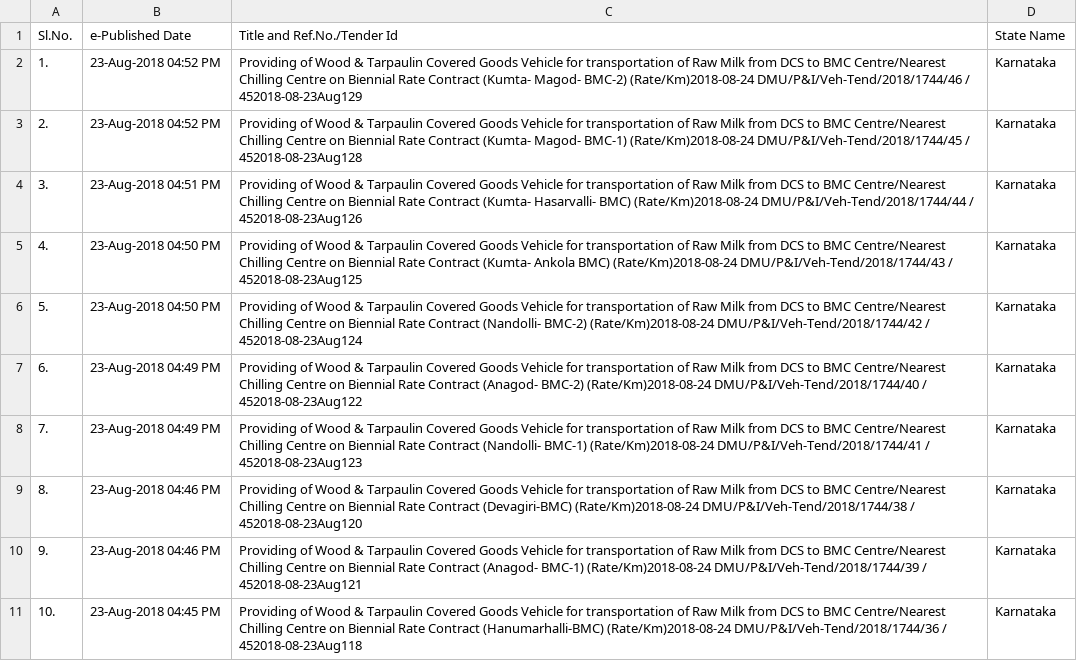
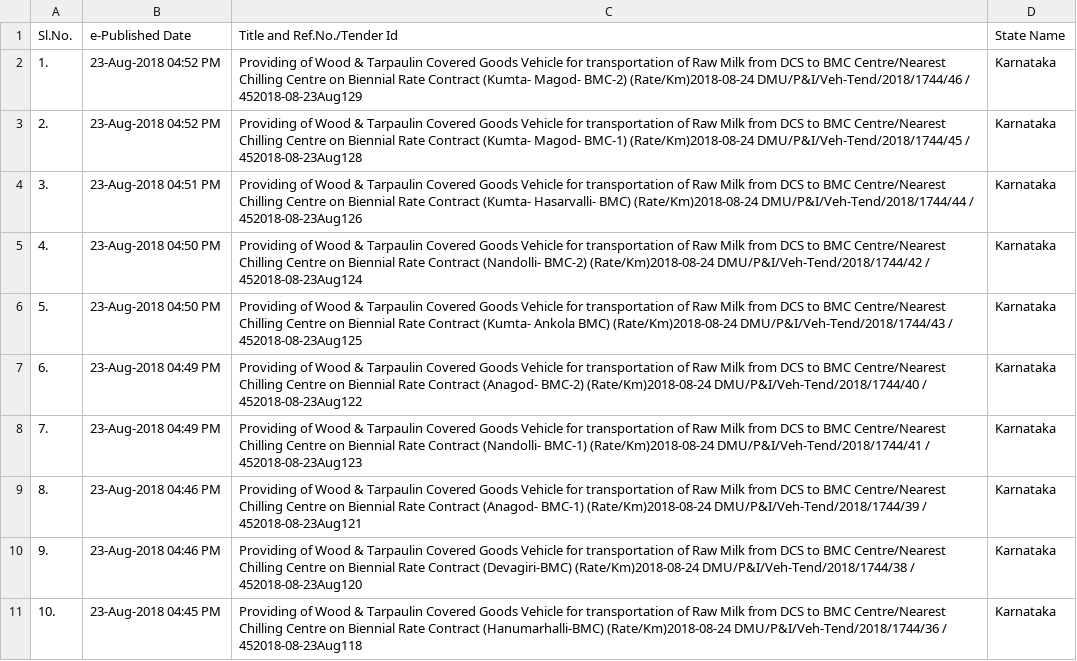
Before and after one commit to nityeshaga/scrape-and-send, a CSV file: scraper/eprocure_state/tarpaulin_tenders.csv, drawn as a sheet.

```diff
--- a/scraper/eprocure_state/tarpaulin_tenders.csv
+++ b/scraper/eprocure_state/tarpaulin_tenders.csv
@@ -4,8 +4,8 @@ Sl.No.,e-Published Date,Title and Ref.No./Tender Id,State Name
 3.,23-Aug-2018 04:51 PM,Providing of Wood & Tarpaulin Covered Goods Vehicle for transportation of Raw Milk from DCS to BMC Centre/Nearest Chilling Centre on Biennial Rate Contract (Kumta- Hasarvalli- BMC) (Rate/Km)2018-08-24 DMU/P&I/Veh-Tend/2018/1744/44 / 452018-08-23Aug126,Karnataka
-4.,23-Aug-2018 04:50 PM,Providing of Wood & Tarpaulin Covered Goods Vehicle for transportation of Raw Milk from DCS to BMC Centre/Nearest Chilling Centre on Biennial Rate Contract (Kumta- Ankola BMC) (Rate/Km)2018-08-24 DMU/P&I/Veh-Tend/2018/1744/43 / 452018-08-23Aug125,Karnataka
-5.,23-Aug-2018 04:50 PM,Providing of Wood & Tarpaulin Covered Goods Vehicle for transportation of Raw Milk from DCS to BMC Centre/Nearest Chilling Centre on Biennial Rate Contract (Nandolli- BMC-2) (Rate/Km)2018-08-24 DMU/P&I/Veh-Tend/2018/1744/42 / 452018-08-23Aug124,Karnataka
+4.,23-Aug-2018 04:50 PM,Providing of Wood & Tarpaulin Covered Goods Vehicle for transportation of Raw Milk from DCS to BMC Centre/Nearest Chilling Centre on Biennial Rate Contract (Nandolli- BMC-2) (Rate/Km)2018-08-24 DMU/P&I/Veh-Tend/2018/1744/42 / 452018-08-23Aug124,Karnataka
+5.,23-Aug-2018 04:50 PM,Providing of Wood & Tarpaulin Covered Goods Vehicle for transportation of Raw Milk from DCS to BMC Centre/Nearest Chilling Centre on Biennial Rate Contract (Kumta- Ankola BMC) (Rate/Km)2018-08-24 DMU/P&I/Veh-Tend/2018/1744/43 / 452018-08-23Aug125,Karnataka
 6.,23-Aug-2018 04:49 PM,Providing of Wood & Tarpaulin Covered Goods Vehicle for transportation of Raw Milk from DCS to BMC Centre/Nearest Chilling Centre on Biennial Rate Contract (Anagod- BMC-2) (Rate/Km)2018-08-24 DMU/P&I/Veh-Tend/2018/1744/40 / 452018-08-23Aug122,Karnataka
 7.,23-Aug-2018 04:49 PM,Providing of Wood & Tarpaulin Covered Goods Vehicle for transportation of Raw Milk from DCS to BMC Centre/Nearest Chilling Centre on Biennial Rate Contract (Nandolli- BMC-1) (Rate/Km)2018-08-24 DMU/P&I/Veh-Tend/2018/1744/41 / 452018-08-23Aug123,Karnataka
-8.,23-Aug-2018 04:46 PM,Providing of Wood & Tarpaulin Covered Goods Vehicle for transportation of Raw Milk from DCS to BMC Centre/Nearest Chilling Centre on Biennial Rate Contract (Devagiri-BMC) (Rate/Km)2018-08-24 DMU/P&I/Veh-Tend/2018/1744/38 / 452018-08-23Aug120,Karnataka
-9.,23-Aug-2018 04:46 PM,Providing of Wood & Tarpaulin Covered Goods Vehicle for transportation of Raw Milk from DCS to BMC Centre/Nearest Chilling Centre on Biennial Rate Contract (Anagod- BMC-1) (Rate/Km)2018-08-24 DMU/P&I/Veh-Tend/2018/1744/39 / 452018-08-23Aug121,Karnataka
+8.,23-Aug-2018 04:46 PM,Providing of Wood & Tarpaulin Covered Goods Vehicle for transportation of Raw Milk from DCS to BMC Centre/Nearest Chilling Centre on Biennial Rate Contract (Anagod- BMC-1) (Rate/Km)2018-08-24 DMU/P&I/Veh-Tend/2018/1744/39 / 452018-08-23Aug121,Karnataka
+9.,23-Aug-2018 04:46 PM,Providing of Wood & Tarpaulin Covered Goods Vehicle for transportation of Raw Milk from DCS to BMC Centre/Nearest Chilling Centre on Biennial Rate Contract (Devagiri-BMC) (Rate/Km)2018-08-24 DMU/P&I/Veh-Tend/2018/1744/38 / 452018-08-23Aug120,Karnataka
 10.,23-Aug-2018 04:45 PM,Providing of Wood & Tarpaulin Covered Goods Vehicle for transportation of Raw Milk from DCS to BMC Centre/Nearest Chilling Centre on Biennial Rate Contract (Hanumarhalli-BMC) (Rate/Km)2018-08-24 DMU/P&I/Veh-Tend/2018/1744/36 / 452018-08-23Aug118,Karnataka
```
Also changed, not shown: scraper/eprocure_central/hdpe_bag_tenders.csv, scraper/eprocure_central/tarpaulin_tenders.csv, 4 other files.
